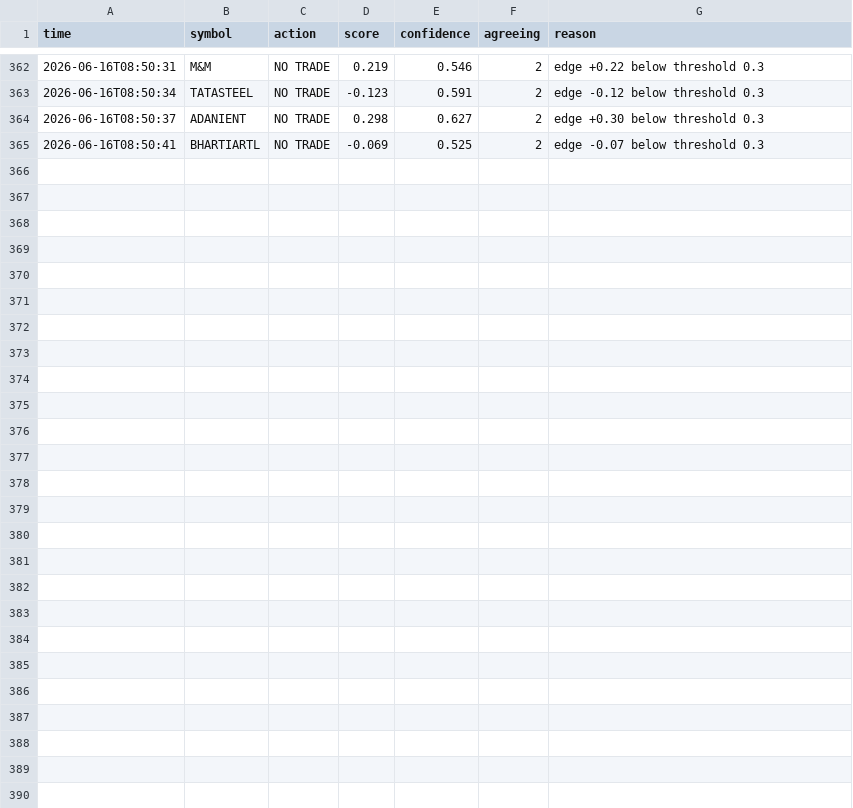
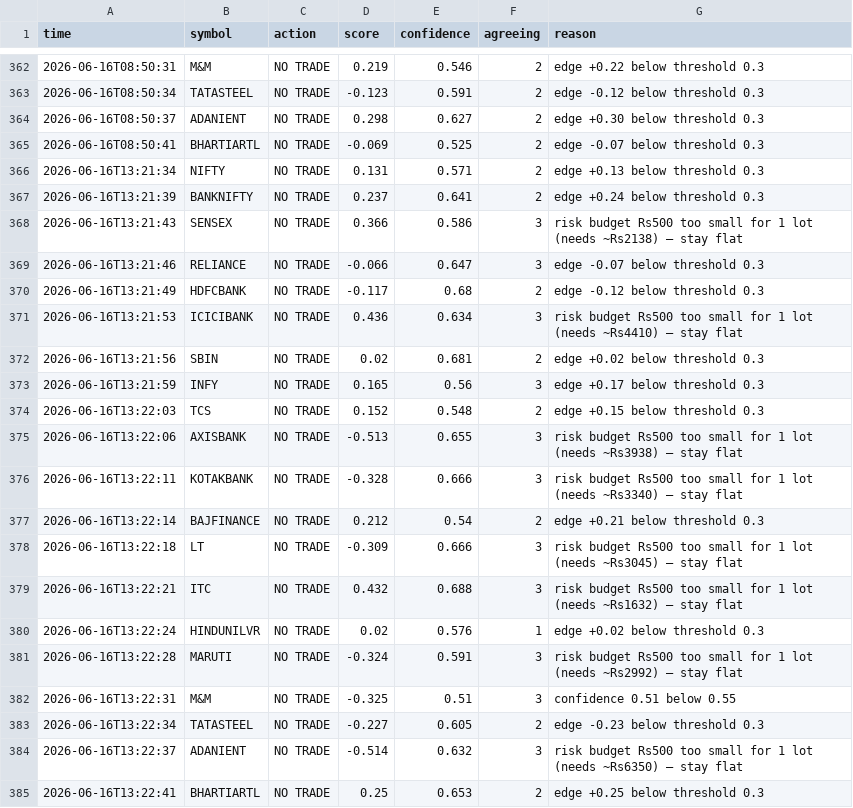
Before and after one commit to saikumar-25/trading-pipeline, a CSV file: signals_log.csv, drawn as a sheet; only a part is shown, gaps mark what is left out; the diff names each change by its address in the sheet, - before the commit and + after, or states it on an @@ line.

```diff
--- a/signals_log.csv
+++ b/signals_log.csv
+row 366: 2026-06-16T13:21:34 | NIFTY | NO TRADE | 0.131 | 0.571 | 2 | edge +0.13 below threshold 0.3
+row 367: 2026-06-16T13:21:39 | BANKNIFTY | NO TRADE | 0.237 | 0.641 | 2 | edge +0.24 below threshold 0.3
+row 368: 2026-06-16T13:21:43 | SENSEX | NO TRADE | 0.366 | 0.586 | 3 | risk budget Rs500 too small for 1 lot (needs ~Rs2138) — stay flat
+row 369: 2026-06-16T13:21:46 | RELIANCE | NO TRADE | -0.066 | 0.647 | 3 | edge -0.07 below threshold 0.3
+row 370: 2026-06-16T13:21:49 | HDFCBANK | NO TRADE | -0.117 | 0.68 | 2 | edge -0.12 below threshold 0.3
+row 371: 2026-06-16T13:21:53 | ICICIBANK | NO TRADE | 0.436 | 0.634 | 3 | risk budget Rs500 too small for 1 lot (needs ~Rs4410) — stay flat
+row 372: 2026-06-16T13:21:56 | SBIN | NO TRADE | 0.02 | 0.681 | 2 | edge +0.02 below threshold 0.3
+row 373: 2026-06-16T13:21:59 | INFY | NO TRADE | 0.165 | 0.56 | 3 | edge +0.17 below threshold 0.3
+row 374: 2026-06-16T13:22:03 | TCS | NO TRADE | 0.152 | 0.548 | 2 | edge +0.15 below threshold 0.3
+row 375: 2026-06-16T13:22:06 | AXISBANK | NO TRADE | -0.513 | 0.655 | 3 | risk budget Rs500 too small for 1 lot (needs ~Rs3938) — stay flat
+row 376: 2026-06-16T13:22:11 | KOTAKBANK | NO TRADE | -0.328 | 0.666 | 3 | risk budget Rs500 too small for 1 lot (needs ~Rs3340) — stay flat
+row 377: 2026-06-16T13:22:14 | BAJFINANCE | NO TRADE | 0.212 | 0.54 | 2 | edge +0.21 below threshold 0.3
+row 378: 2026-06-16T13:22:18 | LT | NO TRADE | -0.309 | 0.666 | 3 | risk budget Rs500 too small for 1 lot (needs ~Rs3045) — stay flat
+row 379: 2026-06-16T13:22:21 | ITC | NO TRADE | 0.432 | 0.688 | 3 | risk budget Rs500 too small for 1 lot (needs ~Rs1632) — stay flat
+row 380: 2026-06-16T13:22:24 | HINDUNILVR | NO TRADE | 0.02 | 0.576 | 1 | edge +0.02 below threshold 0.3
+row 381: 2026-06-16T13:22:28 | MARUTI | NO TRADE | -0.324 | 0.591 | 3 | risk budget Rs500 too small for 1 lot (needs ~Rs2992) — stay flat
+row 382: 2026-06-16T13:22:31 | M&M | NO TRADE | -0.325 | 0.51 | 3 | confidence 0.51 below 0.55
+row 383: 2026-06-16T13:22:34 | TATASTEEL | NO TRADE | -0.227 | 0.605 | 2 | edge -0.23 below threshold 0.3
+row 384: 2026-06-16T13:22:37 | ADANIENT | NO TRADE | -0.514 | 0.632 | 3 | risk budget Rs500 too small for 1 lot (needs ~Rs6350) — stay flat
+row 385: 2026-06-16T13:22:41 | BHARTIARTL | NO TRADE | 0.25 | 0.653 | 2 | edge +0.25 below threshold 0.3
```
Also changed, not shown: 1 other file.
